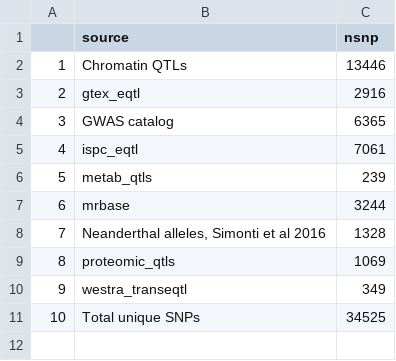
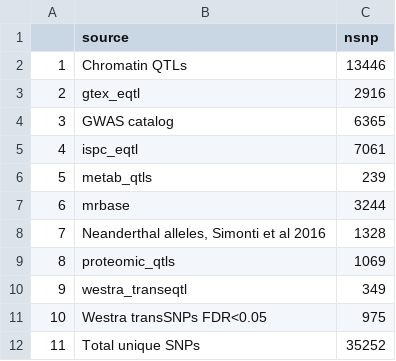
Before and after one commit to MRCIEU/godmc_phase1_analysis, a CSV file: 07.snp_cpg_selection/data/sum1.csv, drawn as a sheet; addresses are those after the commit; the diff names each change by its address in the sheet, - before the commit and + after, or states it on an @@ line.

Commit message:
added Westra trans SNPs

```diff
--- a/07.snp_cpg_selection/data/sum1.csv
+++ b/07.snp_cpg_selection/data/sum1.csv
+row 11: 10 | Westra transSNPs FDR<0.05 | 975
@@ column A renumbered from row 12 down @@
-C12 (nsnp): 34525
+C12 (nsnp): 35252
```
Also changed, not shown: 3 other files.
